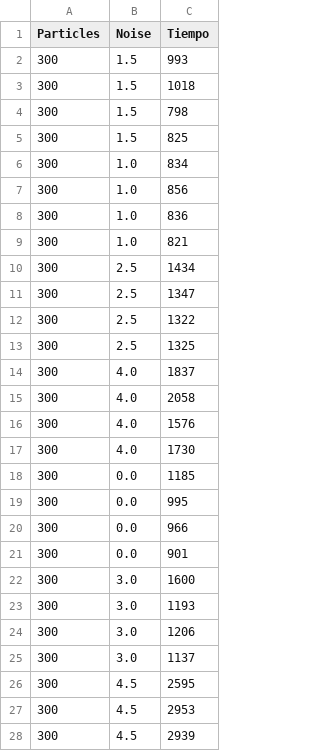
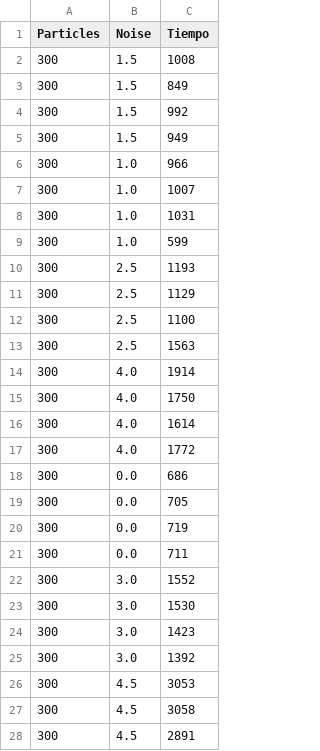
Before and after one commit to francoisgaston/Automatas_celulares, a CSV file: Visualization/output/Guardar/Circles_PBC_75.csv, drawn as a sheet; only a part is shown; the diff covers the shown part only.

```diff
--- a/Visualization/output/Guardar/Circles_PBC_75.csv
+++ b/Visualization/output/Guardar/Circles_PBC_75.csv
@@ -1,28 +1,28 @@
 Particles,Noise,Tiempo
-300,1.5,993
-300,1.5,1018
-300,1.5,798
-300,1.5,825
-300,1.0,834
-300,1.0,856
-300,1.0,836
-300,1.0,821
-300,2.5,1434
-300,2.5,1347
-300,2.5,1322
-300,2.5,1325
-300,4.0,1837
-300,4.0,2058
-300,4.0,1576
-300,4.0,1730
-300,0.0,1185
-300,0.0,995
-300,0.0,966
-300,0.0,901
-300,3.0,1600
-300,3.0,1193
-300,3.0,1206
-300,3.0,1137
-300,4.5,2595
-300,4.5,2953
-300,4.5,2939
+300,1.5,1008
+300,1.5,849
+300,1.5,992
+300,1.5,949
+300,1.0,966
+300,1.0,1007
+300,1.0,1031
+300,1.0,599
+300,2.5,1193
+300,2.5,1129
+300,2.5,1100
+300,2.5,1563
+300,4.0,1914
+300,4.0,1750
+300,4.0,1614
+300,4.0,1772
+300,0.0,686
+300,0.0,705
+300,0.0,719
+300,0.0,711
+300,3.0,1552
+300,3.0,1530
+300,3.0,1423
+300,3.0,1392
+300,4.5,3053
+300,4.5,3058
+300,4.5,2891
```
Also changed, not shown: 13 edited cells elsewhere in this file, Visualization/output/Guardar/Circles_PBC_8.333333333333334.csv, 4 other files.
